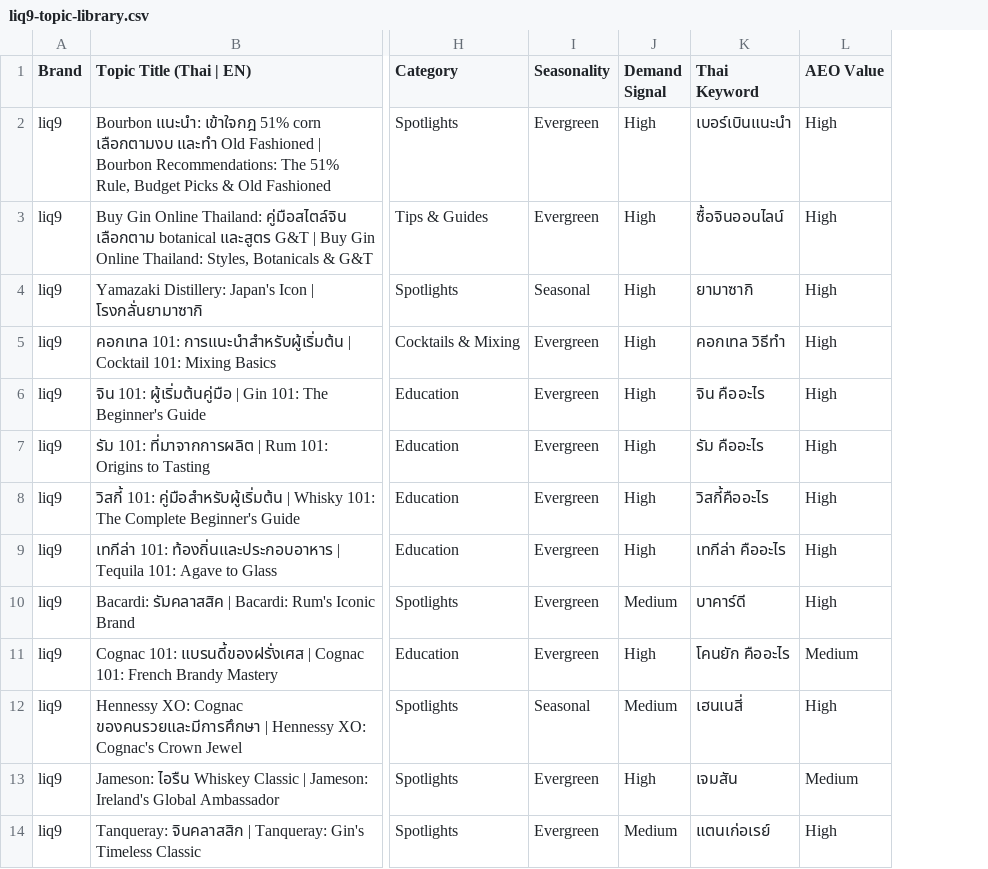
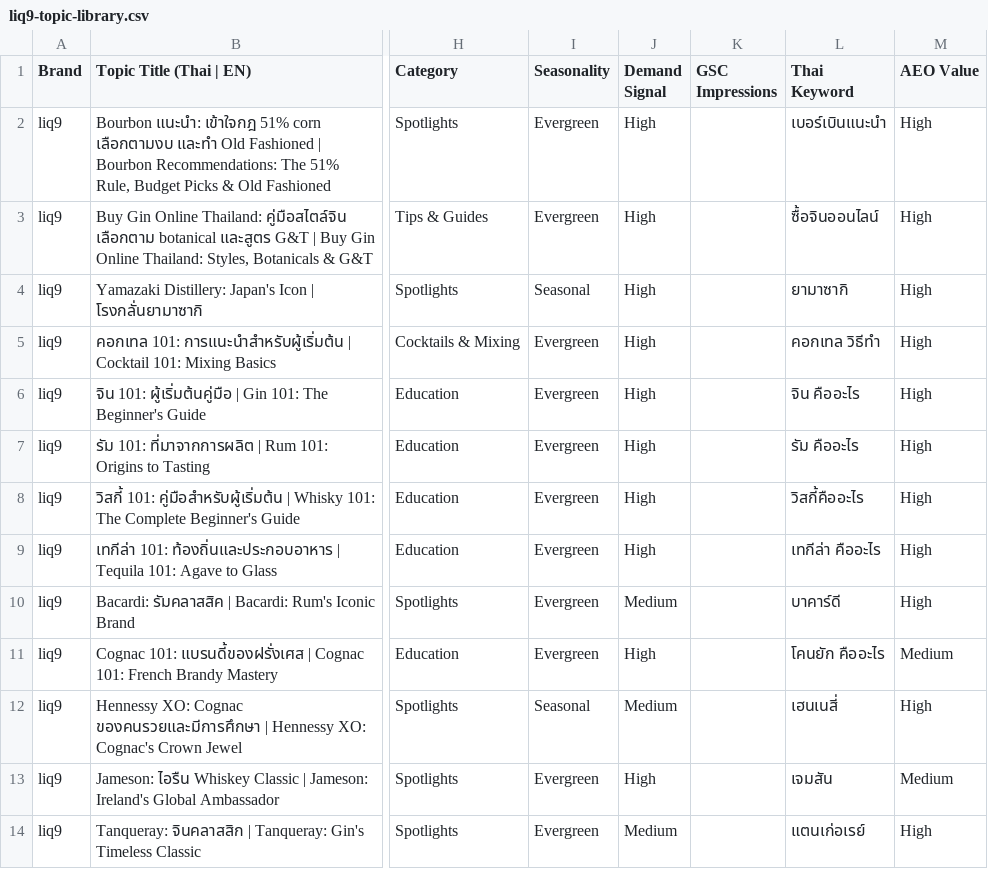
Before and after one commit to winenowsommelier-rgb/WNLQ9_content, a CSV file: liq9-topic-library.csv, drawn as a sheet; only a part is shown, gaps mark what is left out; the diff names each change by its address in the sheet, - before the commit and + after, or states it on an @@ line.

```diff
--- a/liq9-topic-library.csv
+++ b/liq9-topic-library.csv
+column K (GSC Impressions), empty
```
Also changed, not shown: topic-library-master.csv, wine-now-topic-library.csv, 1 other file.
